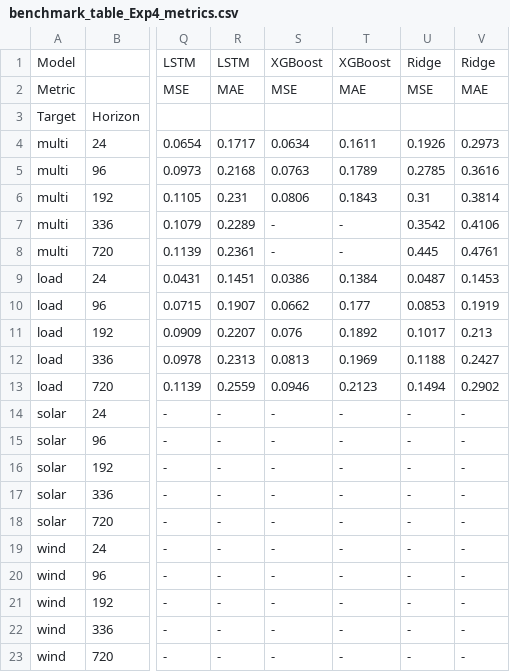
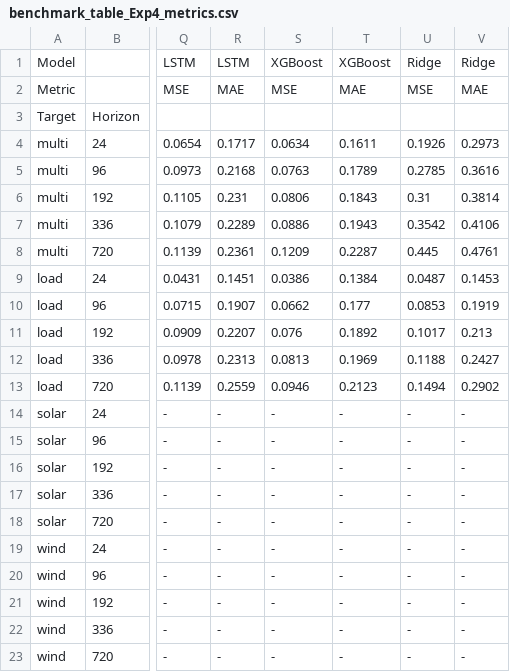
Before and after one commit to timweisbarth/attention-based-energy-forecasting, a CSV file: results/benchmark_table_Exp4_metrics.csv, drawn as a sheet; only a part is shown, gaps mark what is left out; the diff names each change by its address in the sheet, - before the commit and + after, or states it on an @@ line.

```diff
--- a/results/benchmark_table_Exp4_metrics.csv
+++ b/results/benchmark_table_Exp4_metrics.csv
-S7: -
+S7: 0.0886
-T7: -
+T7: 0.1943
-S8: -
+S8: 0.1209
-T8: -
+T8: 0.2287
```
Also changed, not shown: results/benchmark_table_Exp4_epoch_time.csv, results/benchmark_table_Exp4_modelsize_maxmemory.csv, 5 other files.
